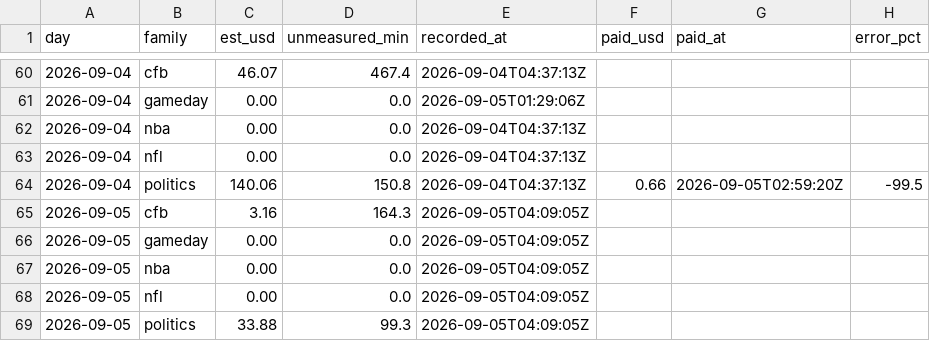
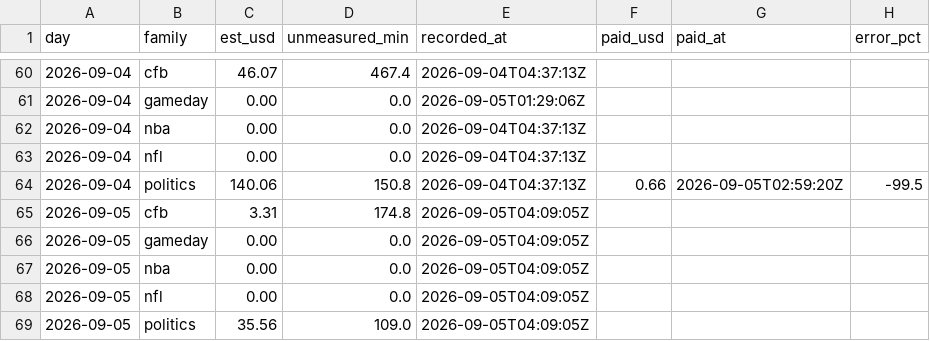
Before and after one commit to wfco223/Liquidity-rewards, a CSV file: data/estimates.csv, drawn as a sheet; only a part is shown, gaps mark what is left out.

Commit message:
estimates: 2 rows [skip ci]

```diff
--- a/data/estimates.csv
+++ b/data/estimates.csv
@@ -64,3 +64,3 @@ day,family,est_usd,unmeasured_min,recorded_at,paid_usd,paid_at,error_pct
 2026-09-04,politics,140.06,150.8,2026-09-04T04:37:13Z,0.66,2026-09-05T02:59:20Z,-99.5
-2026-09-05,cfb,3.16,164.3,2026-09-05T04:09:05Z,,,
+2026-09-05,cfb,3.31,174.8,2026-09-05T04:09:05Z,,,
 2026-09-05,gameday,0.00,0.0,2026-09-05T04:09:05Z,,,
@@ -68,2 +68,2 @@ day,family,est_usd,unmeasured_min,recorded_at,paid_usd,paid_at,error_pct
 2026-09-05,nfl,0.00,0.0,2026-09-05T04:09:05Z,,,
-2026-09-05,politics,33.88,99.3,2026-09-05T04:09:05Z,,,
+2026-09-05,politics,35.56,109.0,2026-09-05T04:09:05Z,,,
```
